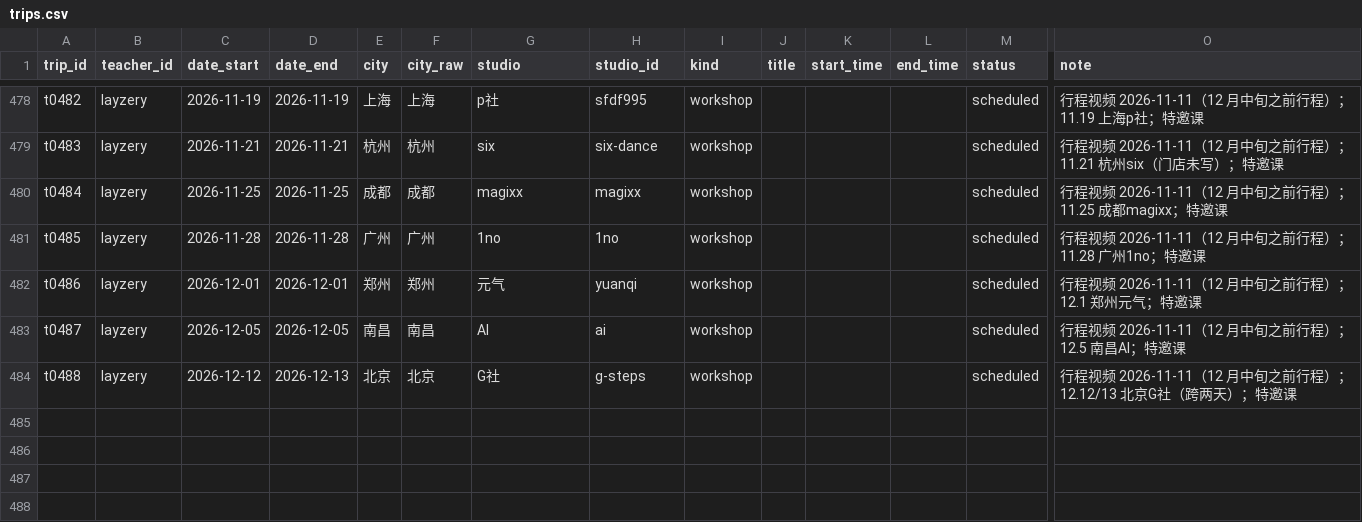
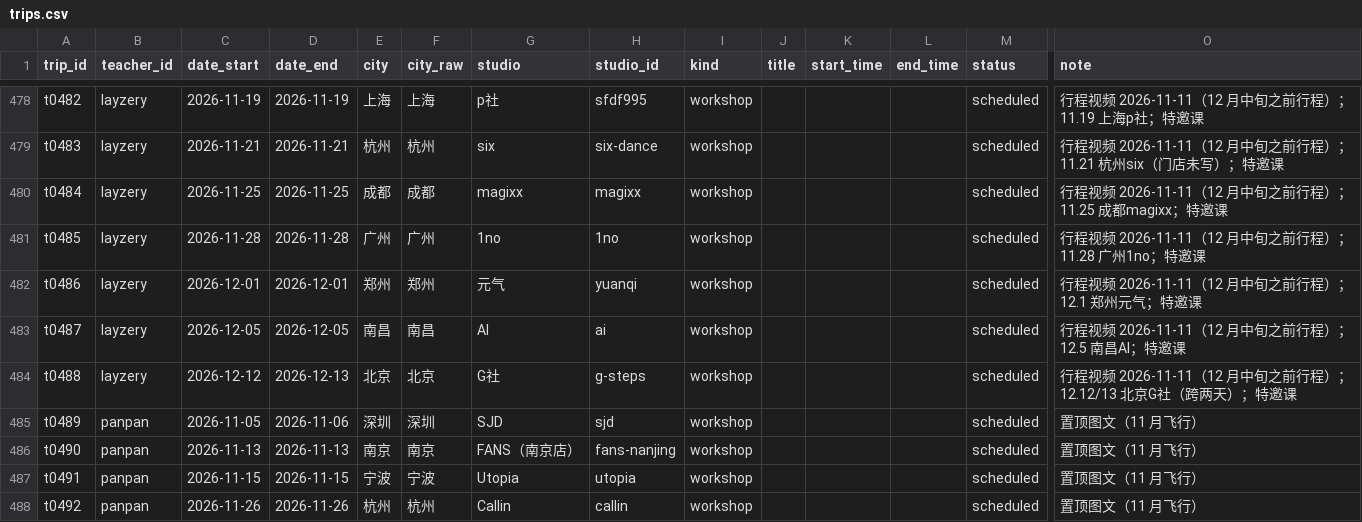
Before and after one commit to ttt679/hiphub-knowledge, a CSV file: 数据/csv/trips.csv, drawn as a sheet; only a part is shown, gaps mark what is left out; rows hold the shown columns only; the diff names each change by its address in the sheet, - before the commit and + after, or states it on an @@ line.

```diff
--- a/数据/csv/trips.csv
+++ b/数据/csv/trips.csv
+row 485: t0489 | panpan | 2026-11-05 | 2026-11-06 | 深圳 | 深圳 | SJD | sjd | workshop |  |  |  | scheduled | 置顶图文（11 月飞行）
+row 486: t0490 | panpan | 2026-11-13 | 2026-11-13 | 南京 | 南京 | FANS（南京店） | fans-nanjing | workshop |  |  |  | scheduled | 置顶图文（11 月飞行）
+row 487: t0491 | panpan | 2026-11-15 | 2026-11-15 | 宁波 | 宁波 | Utopia | utopia | workshop |  |  |  | scheduled | 置顶图文（11 月飞行）
+row 488: t0492 | panpan | 2026-11-26 | 2026-11-26 | 杭州 | 杭州 | Callin | callin | workshop |  |  |  | scheduled | 置顶图文（11 月飞行）
```
Also changed, not shown: 数据/csv/teachers.csv, 4 other files.
